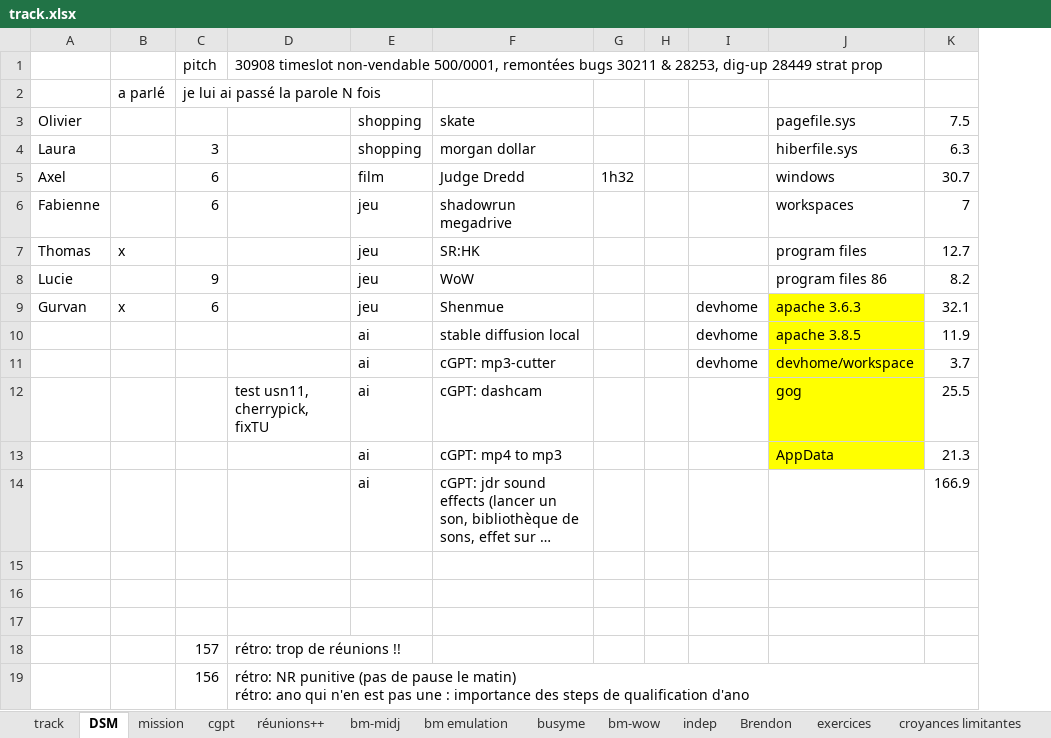
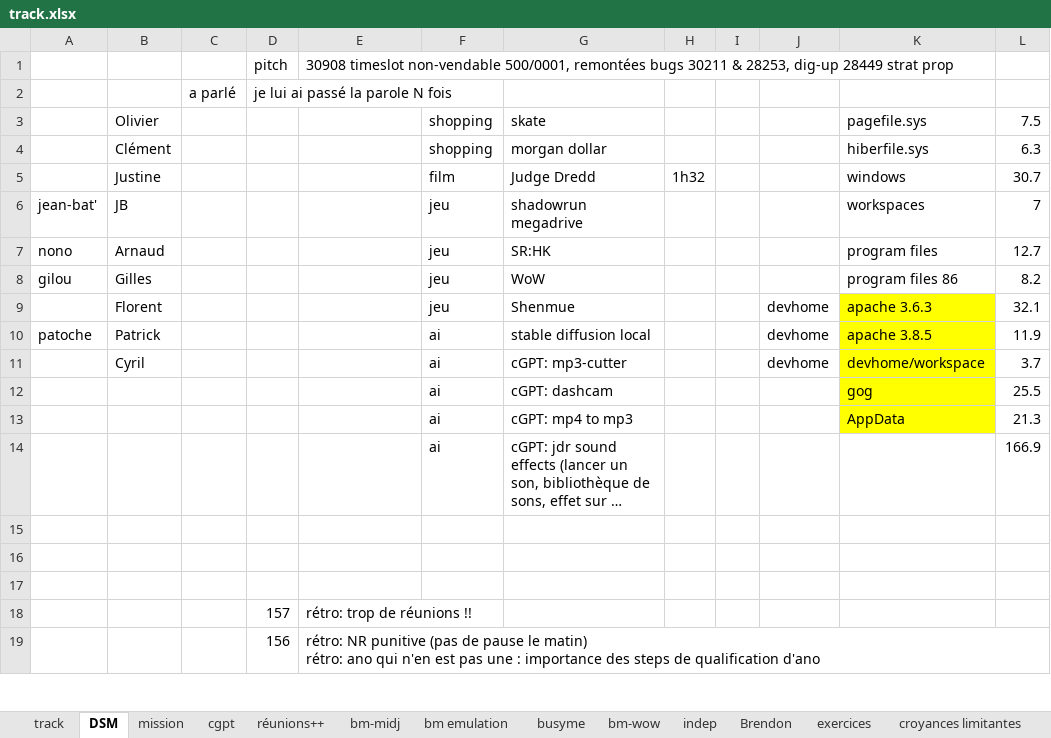
Before and after one commit to lenopgm/notes, an Excel workbook: track.xlsx, sheet DSM, drawn as a sheet; only a part is shown; long unchanged cells end in …; values as stored, in another font and other column widths than the file's, no borders; removed rows and columns are numbered as before the commit, all else as after; the diff names each change by its address in the sheet, - before the commit and + after, or states it on an @@ line.

```diff
--- a/track.xlsx (sheet DSM)
+++ b/track.xlsx (sheet DSM)
-column A, rows 3-9: Olivier | Laura | Axel | Fabienne | Thomas | Lucie | Gurvan
+column A, rows 6-10: jean-bat' | nono | gilou |  | patoche
+column B, rows 3-11: Olivier | Clément | Justine | JB | Arnaud | Gilles | Florent | Patrick | Cyril
-D4: 3
+D4: (empty)
-D5:D6: 6
+D5:D6: (empty)
-C7: x
+C7: (empty)
-D8: 9
+D8: (empty)
-C9: x
+C9: (empty)
-D9: 6
+D9: (empty)
-E12: test usn11, cherrypick, fixTU
+E12: (empty)
```
Also changed, not shown: sheet track, formulas that keep their value, 2 other files.
